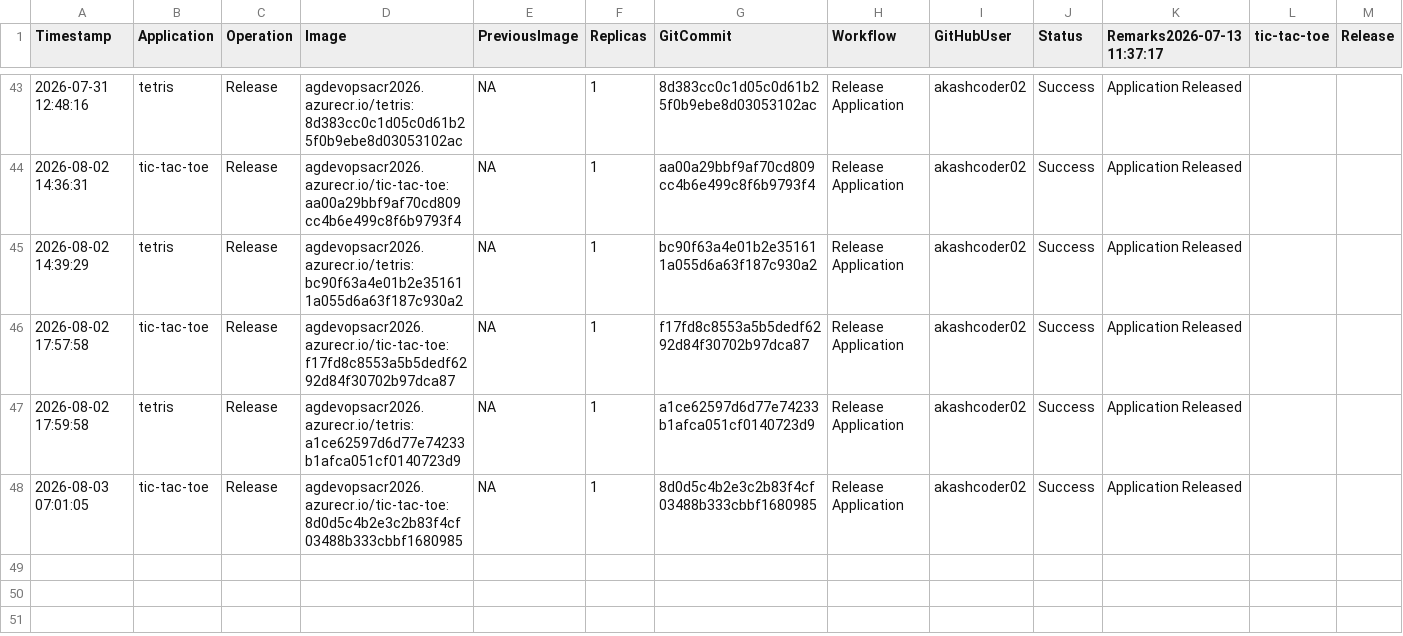
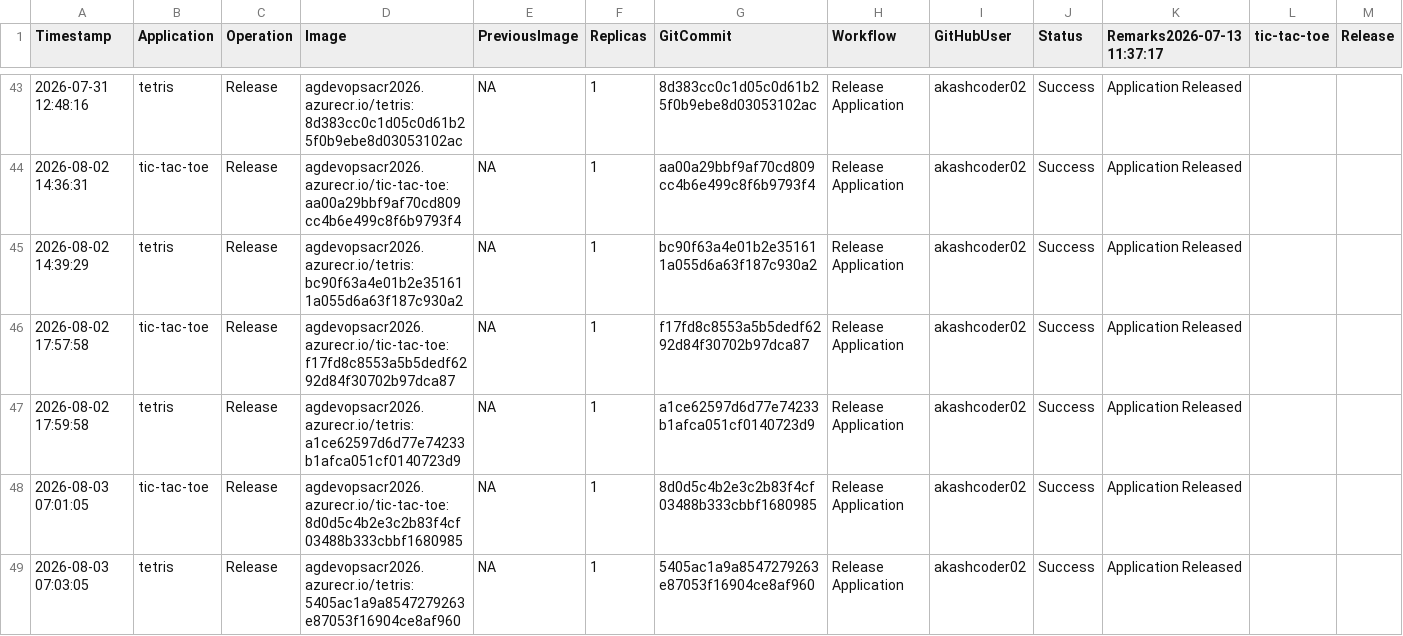
Before and after one commit to akashcoder02/azure-devops-aks-demo, a CSV file: history/deployment-history.csv, drawn as a sheet; only a part is shown, gaps mark what is left out; rows hold the shown columns only; the diff names each change by its address in the sheet, - before the commit and + after, or states it on an @@ line.

```diff
--- a/history/deployment-history.csv
+++ b/history/deployment-history.csv
+row 49: 2026-08-03 07:03:05 | tetris | Release | agdevopsacr2026.azurecr.io/tetris:5405ac1a9a8547279263e87053f16904ce8af960 | NA | 1 | 5405ac1a9a8547279263e87053f16904ce8af960 | Release Application | akashcoder02 | Success | Application Released
```
